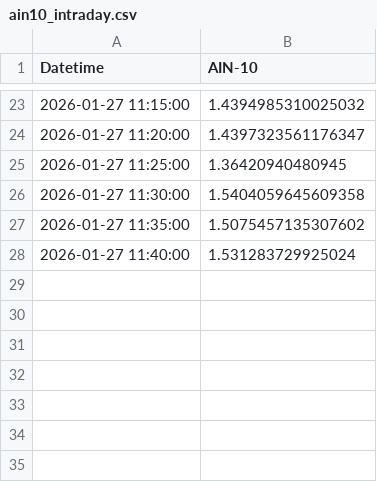
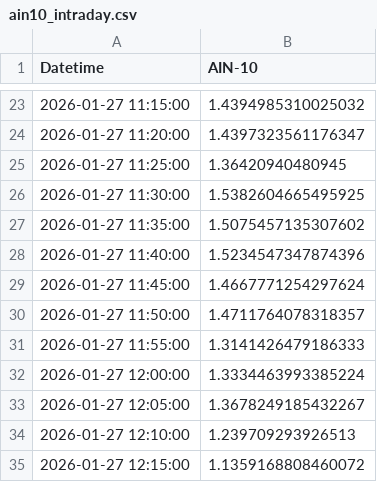
Before and after one commit to SakuraIndex/AIN-10, a CSV file: docs/outputs/ain10_intraday.csv, drawn as a sheet; only a part is shown, gaps mark what is left out.

```diff
--- a/docs/outputs/ain10_intraday.csv
+++ b/docs/outputs/ain10_intraday.csv
@@ -25,4 +25,11 @@
 2026-01-27 11:25:00,1.36420940480945
-2026-01-27 11:30:00,1.5404059645609358
+2026-01-27 11:30:00,1.5382604665495925
 2026-01-27 11:35:00,1.5075457135307602
-2026-01-27 11:40:00,1.531283729925024
+2026-01-27 11:40:00,1.5234547347874396
+2026-01-27 11:45:00,1.4667771254297624
+2026-01-27 11:50:00,1.4711764078318357
+2026-01-27 11:55:00,1.3141426479186333
+2026-01-27 12:00:00,1.3334463993385224
+2026-01-27 12:05:00,1.3678249185432267
+2026-01-27 12:10:00,1.239709293926513
+2026-01-27 12:15:00,1.1359168808460072
```
Also changed, not shown: 2 other files.
